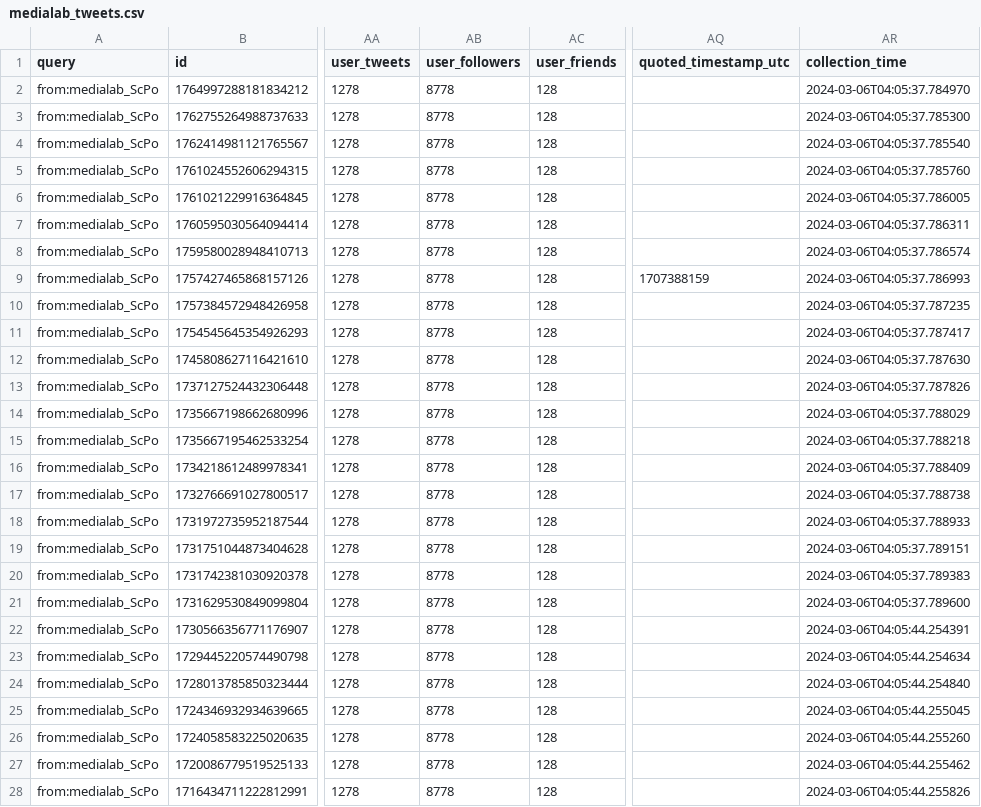
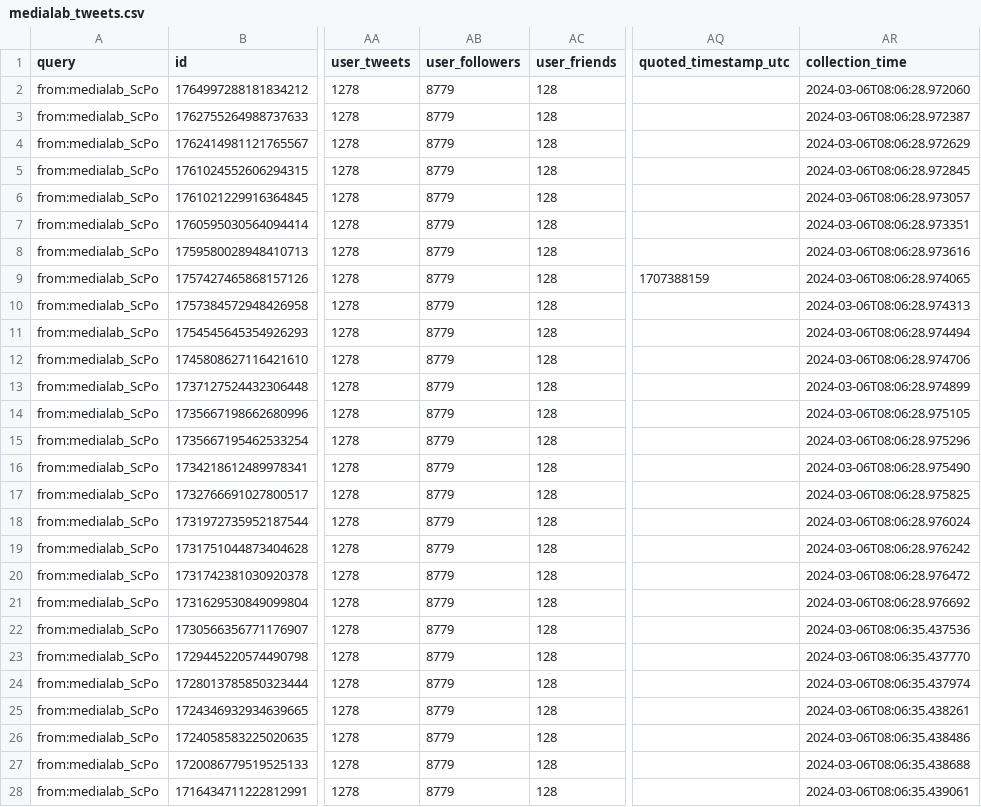
Before and after one commit to medialab/website-medialab-tweets, a CSV file: data/medialab_tweets.csv, drawn as a sheet; only a part is shown, gaps mark what is left out; the diff covers the shown part only; the diff names each change by its address in the sheet, - before the commit and + after, or states it on an @@ line.

```diff
--- a/data/medialab_tweets.csv
+++ b/data/medialab_tweets.csv
-AB2:AB28 (user_followers): 8778
+AB2:AB28 (user_followers): 8779
-AR2 (collection_time): 2024-03-06T04:05:37.784970
+AR2 (collection_time): 2024-03-06T08:06:28.972060
-AR3 (collection_time): 2024-03-06T04:05:37.785300
+AR3 (collection_time): 2024-03-06T08:06:28.972387
-AR4 (collection_time): 2024-03-06T04:05:37.785540
+AR4 (collection_time): 2024-03-06T08:06:28.972629
-AR5 (collection_time): 2024-03-06T04:05:37.785760
+AR5 (collection_time): 2024-03-06T08:06:28.972845
-AR6 (collection_time): 2024-03-06T04:05:37.786005
+AR6 (collection_time): 2024-03-06T08:06:28.973057
-AR7 (collection_time): 2024-03-06T04:05:37.786311
+AR7 (collection_time): 2024-03-06T08:06:28.973351
-AR8 (collection_time): 2024-03-06T04:05:37.786574
+AR8 (collection_time): 2024-03-06T08:06:28.973616
-AR9 (collection_time): 2024-03-06T04:05:37.786993
+AR9 (collection_time): 2024-03-06T08:06:28.974065
-AR10 (collection_time): 2024-03-06T04:05:37.787235
+AR10 (collection_time): 2024-03-06T08:06:28.974313
-AR11 (collection_time): 2024-03-06T04:05:37.787417
+AR11 (collection_time): 2024-03-06T08:06:28.974494
-AR12 (collection_time): 2024-03-06T04:05:37.787630
+AR12 (collection_time): 2024-03-06T08:06:28.974706
-AR13 (collection_time): 2024-03-06T04:05:37.787826
+AR13 (collection_time): 2024-03-06T08:06:28.974899
-AR14 (collection_time): 2024-03-06T04:05:37.788029
+AR14 (collection_time): 2024-03-06T08:06:28.975105
-AR15 (collection_time): 2024-03-06T04:05:37.788218
+AR15 (collection_time): 2024-03-06T08:06:28.975296
-AR16 (collection_time): 2024-03-06T04:05:37.788409
+AR16 (collection_time): 2024-03-06T08:06:28.975490
-AR17 (collection_time): 2024-03-06T04:05:37.788738
+AR17 (collection_time): 2024-03-06T08:06:28.975825
-AR18 (collection_time): 2024-03-06T04:05:37.788933
+AR18 (collection_time): 2024-03-06T08:06:28.976024
-AR19 (collection_time): 2024-03-06T04:05:37.789151
+AR19 (collection_time): 2024-03-06T08:06:28.976242
-AR20 (collection_time): 2024-03-06T04:05:37.789383
+AR20 (collection_time): 2024-03-06T08:06:28.976472
-AR21 (collection_time): 2024-03-06T04:05:37.789600
+AR21 (collection_time): 2024-03-06T08:06:28.976692
-AR22 (collection_time): 2024-03-06T04:05:44.254391
+AR22 (collection_time): 2024-03-06T08:06:35.437536
-AR23 (collection_time): 2024-03-06T04:05:44.254634
+AR23 (collection_time): 2024-03-06T08:06:35.437770
-AR24 (collection_time): 2024-03-06T04:05:44.254840
+AR24 (collection_time): 2024-03-06T08:06:35.437974
-AR25 (collection_time): 2024-03-06T04:05:44.255045
+AR25 (collection_time): 2024-03-06T08:06:35.438261
-AR26 (collection_time): 2024-03-06T04:05:44.255260
+AR26 (collection_time): 2024-03-06T08:06:35.438486
-AR27 (collection_time): 2024-03-06T04:05:44.255462
+AR27 (collection_time): 2024-03-06T08:06:35.438688
-AR28 (collection_time): 2024-03-06T04:05:44.255826
+AR28 (collection_time): 2024-03-06T08:06:35.439061
```
Also changed, not shown: 6 edited cells elsewhere in this file.
